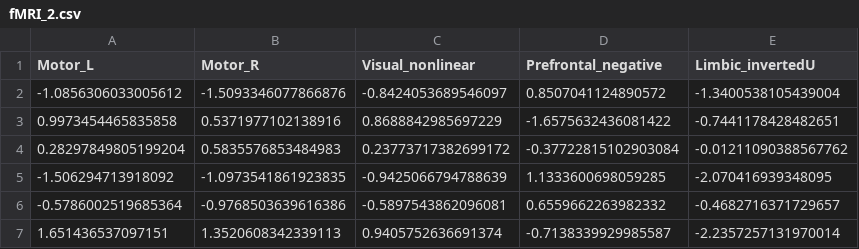
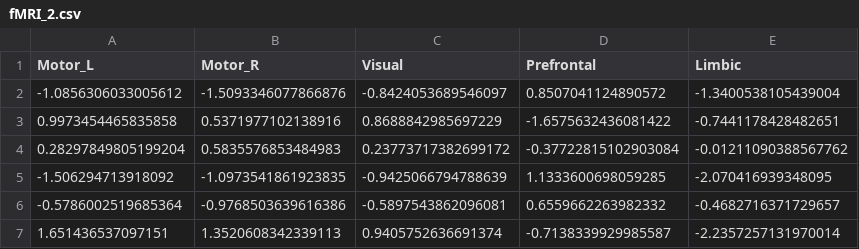
Before and after one commit to rcorfas/NEU340, a CSV file: fMRI_2.csv, drawn as a sheet; only a part is shown.

Commit message:
Update fMRI_2.csv

```diff
--- a/fMRI_2.csv
+++ b/fMRI_2.csv
@@ -1,2 +1,2 @@
-Motor_L,Motor_R,Visual_nonlinear,Prefrontal_negative,Limbic_invertedU
+Motor_L,Motor_R,Visual,Prefrontal,Limbic
 -1.0856306033005612,-1.5093346077866876,-0.8424053689546097,0.8507041124890572,-1.3400538105439004
```
